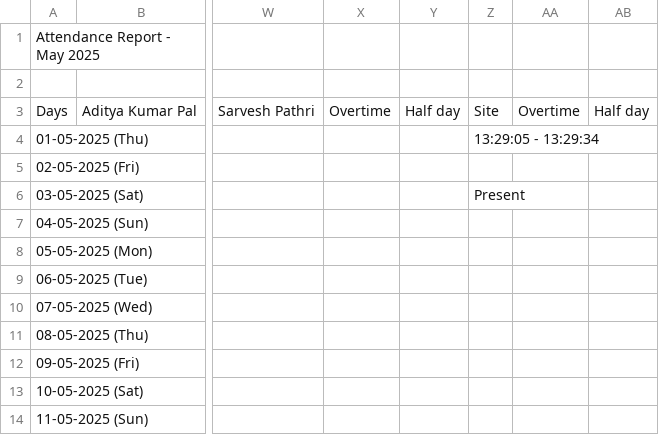
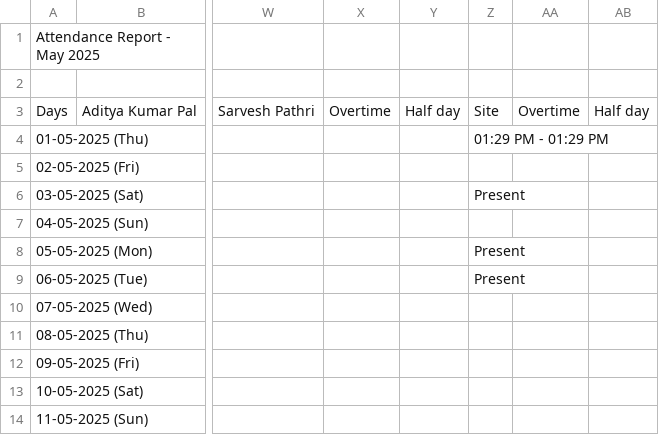
Before and after one commit to aaadityapal/connect, a CSV file: exports/attendance_all_employees_2025-05.csv, drawn as a sheet; only a part is shown, gaps mark what is left out; the diff names each change by its address in the sheet, - before the commit and + after, or states it on an @@ line.

```diff
--- a/exports/attendance_all_employees_2025-05.csv
+++ b/exports/attendance_all_employees_2025-05.csv
-Z4: 13:29:05 - 13:29:34
+Z4: 01:29 PM - 01:29 PM
-Z8:Z9: (empty)
+Z8:Z9: Present
```
Also changed, not shown: exports/attendance_Manish_Prajapati_2025-03.csv, exports/attendance_all_employees_2025-03.csv, 38 other files.
